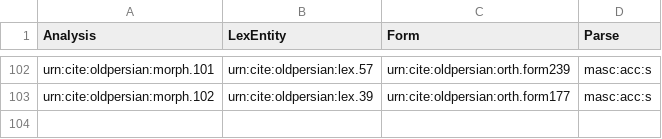
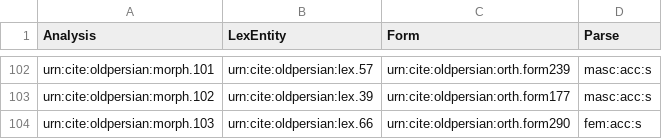
Before and after one commit to neelsmith/op, a CSV file: collections/morph.csv, drawn as a sheet; only a part is shown, gaps mark what is left out.

Commit message:
Update morph.csv

```diff
--- a/collections/morph.csv
+++ b/collections/morph.csv
@@ -103 +103,2 @@ urn:cite:oldpersian:morph.101,urn:cite:oldpersian:lex.57,urn:cite:oldpersian:ort
 urn:cite:oldpersian:morph.102,urn:cite:oldpersian:lex.39,urn:cite:oldpersian:orth.form177,masc:acc:s
+urn:cite:oldpersian:morph.103,urn:cite:oldpersian:lex.66,urn:cite:oldpersian:orth.form290,fem:acc:s
```
